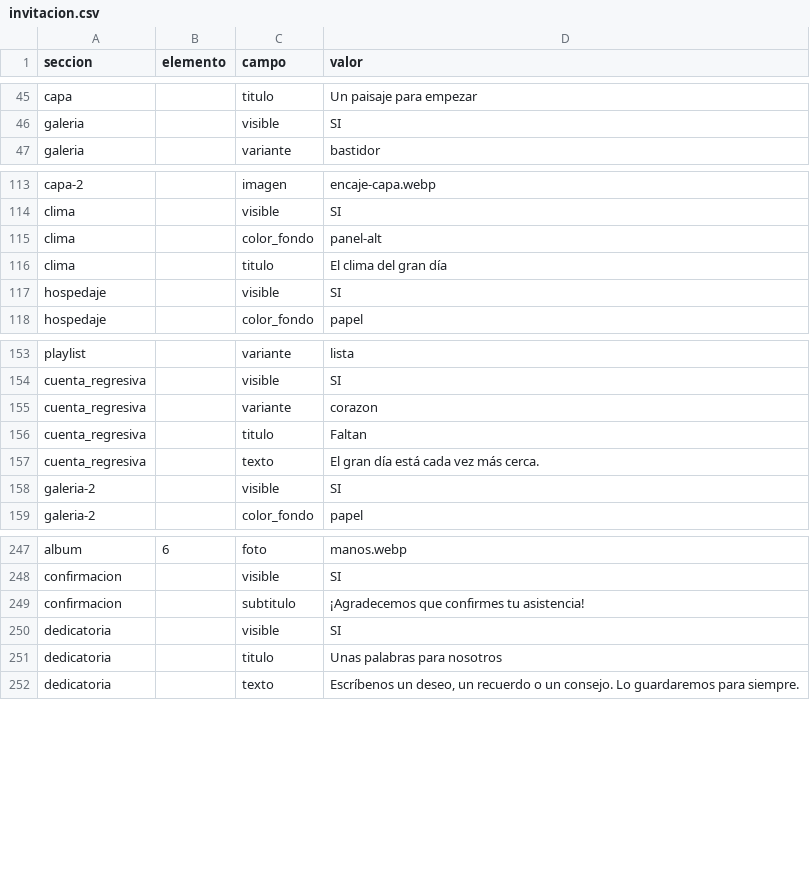
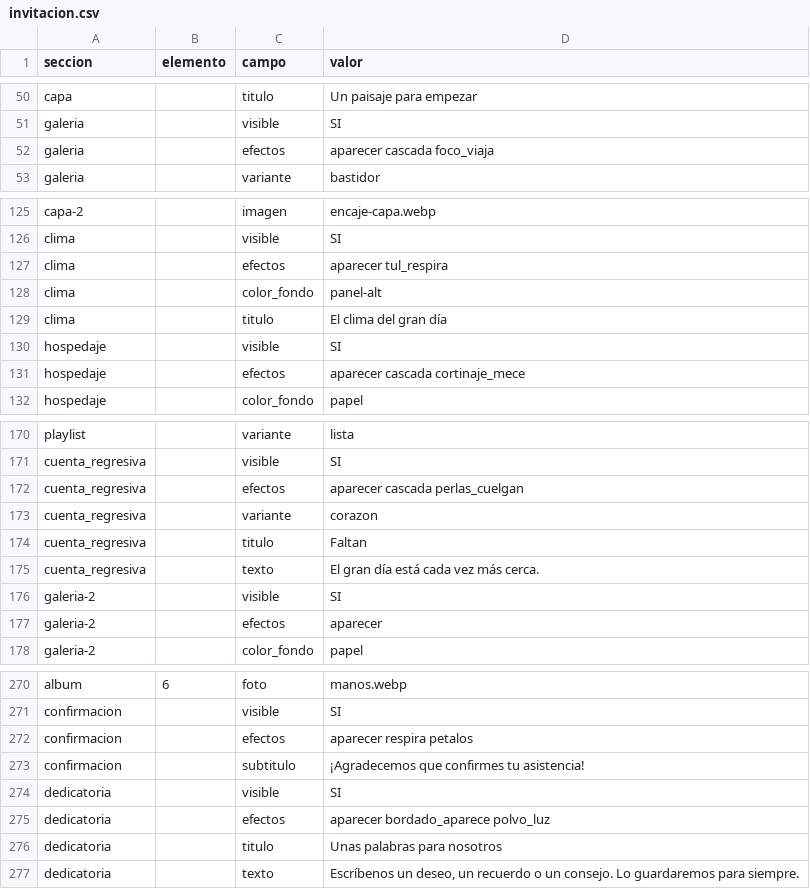
Before and after one commit to rjm019/invitaciones, a CSV file: deploy/demos/demo-boda-encaje/invitacion.csv, drawn as a sheet; only a part is shown, gaps mark what is left out; the diff covers the shown part only; the diff names each change by its address in the sheet, - before the commit and + after, or states it on an @@ line.

Commit message:
Muestra encaje con sobre central y los efectos de tela pedidos por sección

```diff
--- a/deploy/demos/demo-boda-encaje/invitacion.csv
+++ b/deploy/demos/demo-boda-encaje/invitacion.csv
+row 52: galeria |  | efectos | aparecer cascada foco_viaja
+row 127: clima |  | efectos | aparecer tul_respira
+row 131: hospedaje |  | efectos | aparecer cascada cortinaje_mece
+row 172: cuenta_regresiva |  | efectos | aparecer cascada perlas_cuelgan
+row 177: galeria-2 |  | efectos | aparecer
+row 272: confirmacion |  | efectos | aparecer respira petalos
+row 275: dedicatoria |  | efectos | aparecer bordado_aparece polvo_luz
```
Also changed, not shown: 19 added rows and 1 edited cell elsewhere in this file, 2 other files.
